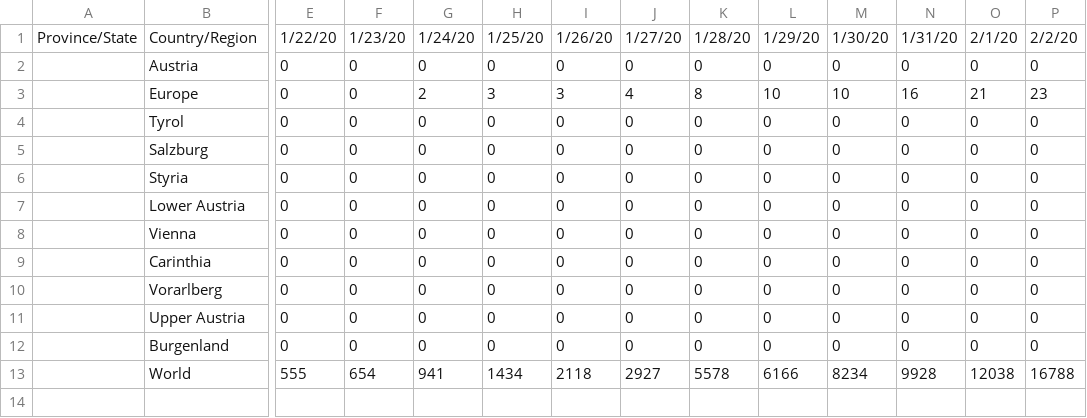
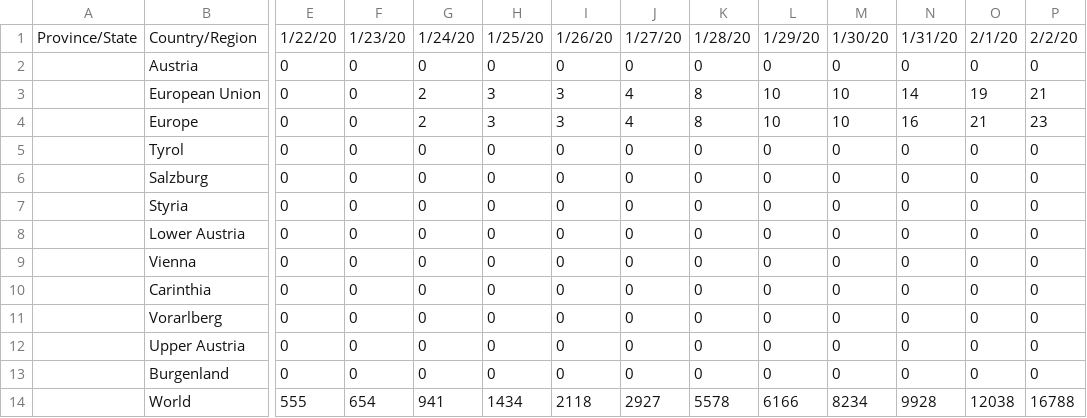
Before and after one commit to gerardbriscoe/corona, a CSV file: data/austria.csv, drawn as a sheet; only a part is shown, gaps mark what is left out; rows hold the shown columns only; the diff names each change by its address in the sheet, - before the commit and + after, or states it on an @@ line.

Commit message:
automated data

```diff
--- a/data/austria.csv
+++ b/data/austria.csv
+row 3:  | European Union | 0 | 0 | 2 | 3 | 3 | 4 | 8 | 10 | 10 | 14 | 19 | 21
```
Also changed, not shown: data/belgium.csv, data/germany.csv, 8 other files.
